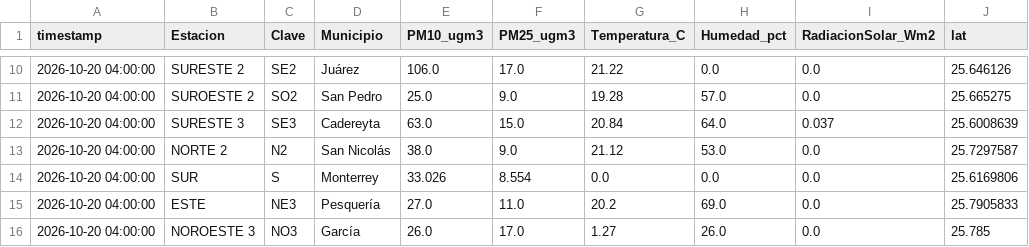
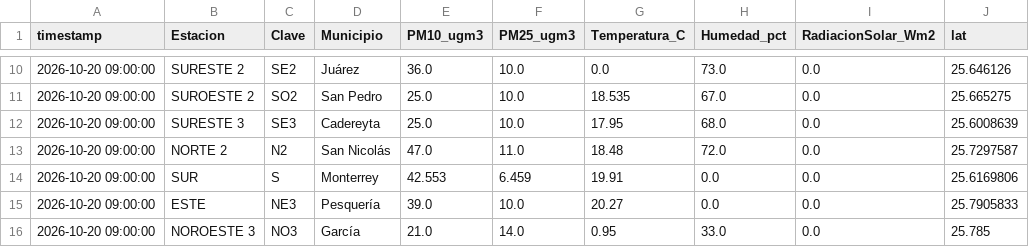
Before and after one commit to vasquez-roberto/capa_meteorologica, a CSV file: SIMA/sima_meteo_lecturas.csv, drawn as a sheet; only a part is shown, gaps mark what is left out; the diff covers the shown part only; the diff names each change by its address in the sheet, - before the commit and + after, or states it on an @@ line.

```diff
--- a/SIMA/sima_meteo_lecturas.csv
+++ b/SIMA/sima_meteo_lecturas.csv
-A10:A16 (timestamp): 2026-10-20 04:00:00
+A10:A16 (timestamp): 2026-10-20 09:00:00
-E10 (PM10_ugm3): 106.0
+E10 (PM10_ugm3): 36.0
-F10 (PM25_ugm3): 17.0
+F10 (PM25_ugm3): 10.0
-G10 (Temperatura_C): 21.22
+G10 (Temperatura_C): 0.0
-H10 (Humedad_pct): 0.0
+H10 (Humedad_pct): 73.0
-F11 (PM25_ugm3): 9.0
+F11 (PM25_ugm3): 10.0
-G11 (Temperatura_C): 19.28
+G11 (Temperatura_C): 18.535
-H11 (Humedad_pct): 57.0
+H11 (Humedad_pct): 67.0
-E12 (PM10_ugm3): 63.0
+E12 (PM10_ugm3): 25.0
-F12 (PM25_ugm3): 15.0
+F12 (PM25_ugm3): 10.0
-G12 (Temperatura_C): 20.84
+G12 (Temperatura_C): 17.95
-H12 (Humedad_pct): 64.0
+H12 (Humedad_pct): 68.0
-I12 (RadiacionSolar_Wm2): 0.037
+I12 (RadiacionSolar_Wm2): 0.0
-E13 (PM10_ugm3): 38.0
+E13 (PM10_ugm3): 47.0
-F13 (PM25_ugm3): 9.0
+F13 (PM25_ugm3): 11.0
-G13 (Temperatura_C): 21.12
+G13 (Temperatura_C): 18.48
-H13 (Humedad_pct): 53.0
+H13 (Humedad_pct): 72.0
-E14 (PM10_ugm3): 33.026
+E14 (PM10_ugm3): 42.553
-F14 (PM25_ugm3): 8.554
+F14 (PM25_ugm3): 6.459
-G14 (Temperatura_C): 0.0
+G14 (Temperatura_C): 19.91
-E15 (PM10_ugm3): 27.0
+E15 (PM10_ugm3): 39.0
-F15 (PM25_ugm3): 11.0
+F15 (PM25_ugm3): 10.0
-G15 (Temperatura_C): 20.2
+G15 (Temperatura_C): 20.27
-H15 (Humedad_pct): 69.0
+H15 (Humedad_pct): 0.0
-E16 (PM10_ugm3): 26.0
+E16 (PM10_ugm3): 21.0
-F16 (PM25_ugm3): 17.0
+F16 (PM25_ugm3): 14.0
-G16 (Temperatura_C): 1.27
+G16 (Temperatura_C): 0.95
-H16 (Humedad_pct): 26.0
+H16 (Humedad_pct): 33.0
```
Also changed, not shown: 37 edited cells elsewhere in this file, Purple Air/purpleair_meteo_lecturas.csv, SIMA/sima_meteo_historico.csv, 11 other files.
